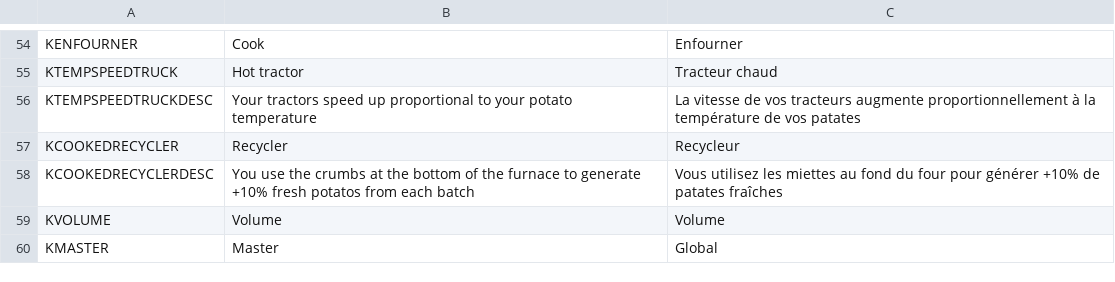
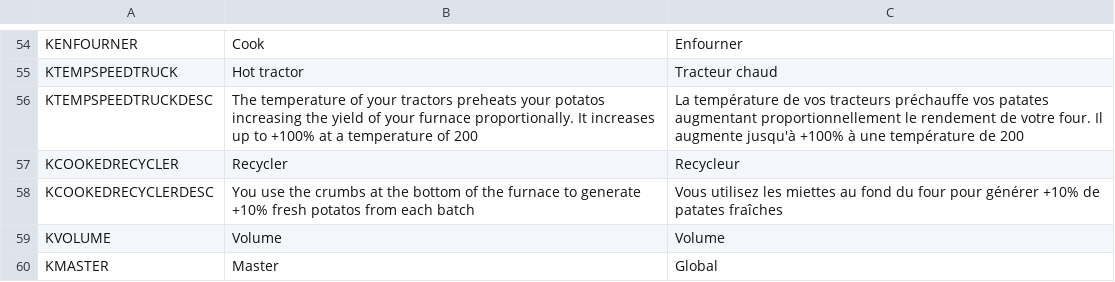
Before and after one commit to liperium/Agronauts, a CSV file: Localization/translation.csv, drawn as a sheet; only a part is shown, gaps mark what is left out.

```diff
--- a/Localization/translation.csv
+++ b/Localization/translation.csv
@@ -55,3 +55,3 @@ KENFOURNER,Cook,Enfourner
 KTEMPSPEEDTRUCK,Hot tractor,Tracteur chaud
-KTEMPSPEEDTRUCKDESC,Your tractors speed up proportional to your potato temperature,La vitesse de vos tracteurs augmente proportionnellement à la température de vos patates
+KTEMPSPEEDTRUCKDESC,The temperature of your tractors preheats your potatos increasing the yield of your furnace proportionally. It increases up to +100% at a temperature of 200,La température de vos tracteurs préchauffe vos patates augmentant proportionnellement le rendement de votre four. Il augmente jusqu'à +100% à une température de 200
 KCOOKEDRECYCLER,Recycler,Recycleur
```
Also changed, not shown: 3 other files.
